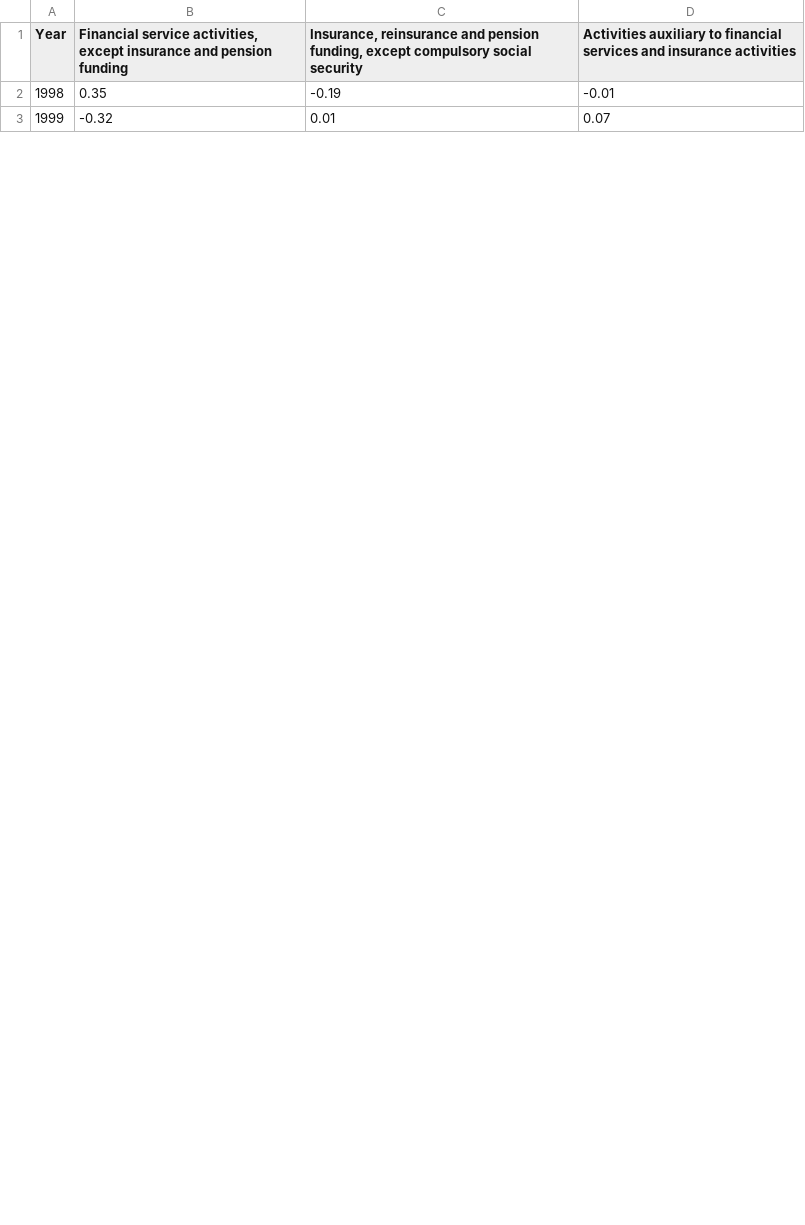
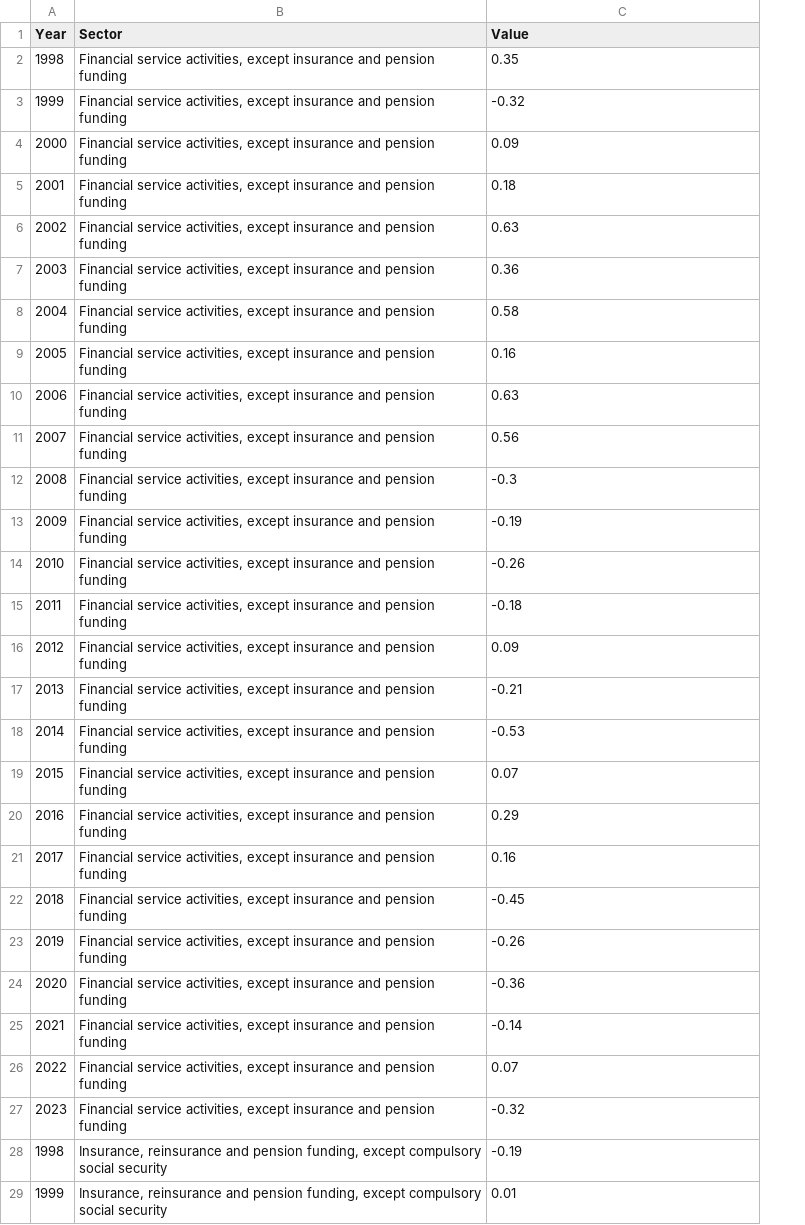
Before and after one commit to louisflamencourt/GrowthLab, a CSV file: contr_outputphw.csv, drawn as a sheet; only a part is shown; removed rows and columns are numbered as before the commit, all else as after; the diff covers the shown part only; the diff names each change by its address in the sheet, - before the commit and + after, or states it on an @@ line.

Commit message:
Add files via upload

```diff
--- a/contr_outputphw.csv
+++ b/contr_outputphw.csv
-column B, rows 1-3: Financial service activities, except insurance and pension funding | 0.35 | -0.32
+column B (Sector), rows 28-29: Insurance, reinsurance and pension funding, except compulsory social security | Insurance, reinsurance and pension funding, except compulsory social security
-column D, rows 1-3: Activities auxiliary to financial services and insurance activities | -0.01 | 0.07
-C1: Insurance, reinsurance and pension funding, except compulsory social security
+C1: Value
+row 2: 1998 | Financial service activities, except insurance and pension funding | 0.35
+row 3: 1999 | Financial service activities, except insurance and pension funding | -0.32
+row 4: 2000 | Financial service activities, except insurance and pension funding | 0.09
+row 5: 2001 | Financial service activities, except insurance and pension funding | 0.18
+row 6: 2002 | Financial service activities, except insurance and pension funding | 0.63
+row 7: 2003 | Financial service activities, except insurance and pension funding | 0.36
+row 8: 2004 | Financial service activities, except insurance and pension funding | 0.58
+row 9: 2005 | Financial service activities, except insurance and pension funding | 0.16
+row 10: 2006 | Financial service activities, except insurance and pension funding | 0.63
+row 11: 2007 | Financial service activities, except insurance and pension funding | 0.56
+row 12: 2008 | Financial service activities, except insurance and pension funding | -0.3
+row 13: 2009 | Financial service activities, except insurance and pension funding | -0.19
+row 14: 2010 | Financial service activities, except insurance and pension funding | -0.26
+row 15: 2011 | Financial service activities, except insurance and pension funding | -0.18
+row 16: 2012 | Financial service activities, except insurance and pension funding | 0.09
+row 17: 2013 | Financial service activities, except insurance and pension funding | -0.21
+row 18: 2014 | Financial service activities, except insurance and pension funding | -0.53
+row 19: 2015 | Financial service activities, except insurance and pension funding | 0.07
+row 20: 2016 | Financial service activities, except insurance and pension funding | 0.29
+row 21: 2017 | Financial service activities, except insurance and pension funding | 0.16
+row 22: 2018 | Financial service activities, except insurance and pension funding | -0.45
+row 23: 2019 | Financial service activities, except insurance and pension funding | -0.26
+row 24: 2020 | Financial service activities, except insurance and pension funding | -0.36
+row 25: 2021 | Financial service activities, except insurance and pension funding | -0.14
+row 26: 2022 | Financial service activities, except insurance and pension funding | 0.07
+row 27: 2023 | Financial service activities, except insurance and pension funding | -0.32
```
Also changed, not shown: 26 added rows and 3 edited cells elsewhere in this file.
